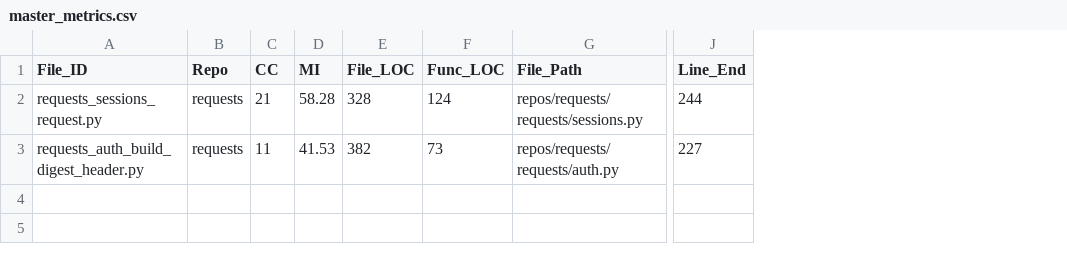
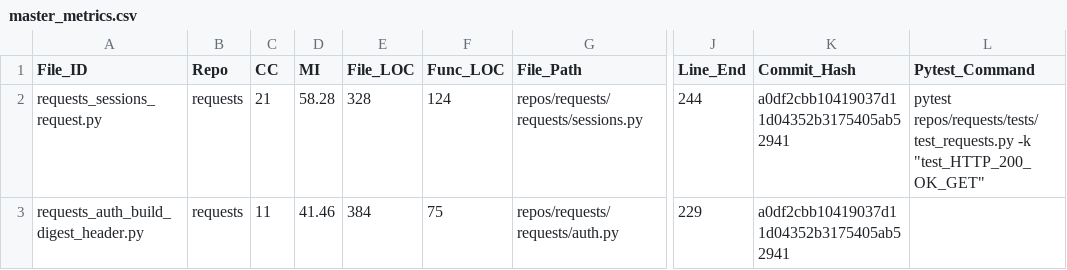
Before and after one commit to alvagarciia/satd-thesis, a CSV file: datasets/master_metrics.csv, drawn as a sheet; only a part is shown, gaps mark what is left out; the diff names each change by its address in the sheet, - before the commit and + after, or states it on an @@ line.

Commit message:
update data schema w commit_hash and pytest_cmd

```diff
--- a/datasets/master_metrics.csv
+++ b/datasets/master_metrics.csv
+column K (Commit_Hash), rows 2-3: a0df2cbb10419037d11d04352b3175405ab52941 | a0df2cbb10419037d11d04352b3175405ab52941
+column L (Pytest_Command), row 2: pytest repos/requests/tests/test_requests.py -k "test_HTTP_200_OK_GET"
-D3 (MI): 41.53
+D3 (MI): 41.46
-E3 (File_LOC): 382
+E3 (File_LOC): 384
-F3 (Func_LOC): 73
+F3 (Func_LOC): 75
-J3 (Line_End): 227
+J3 (Line_End): 229
```
Also changed, not shown: 1 other file.
